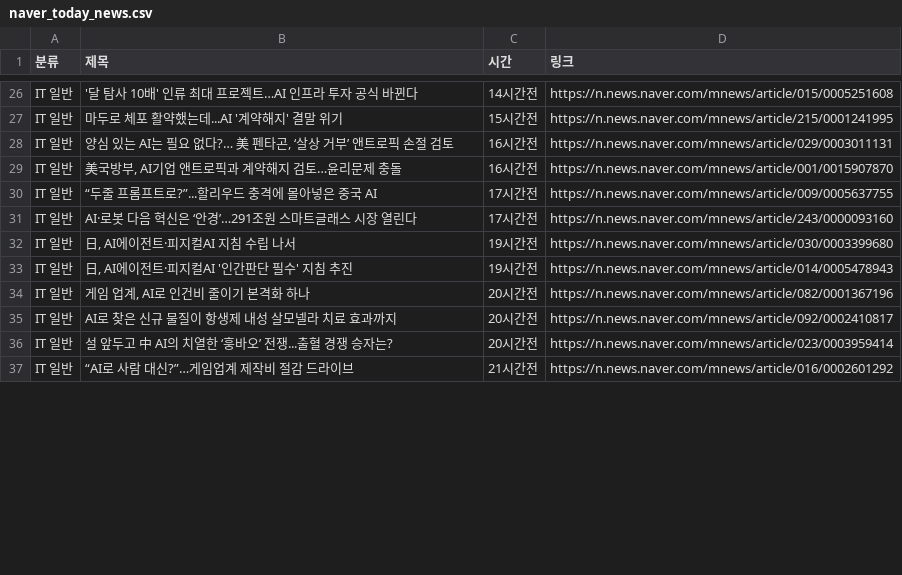
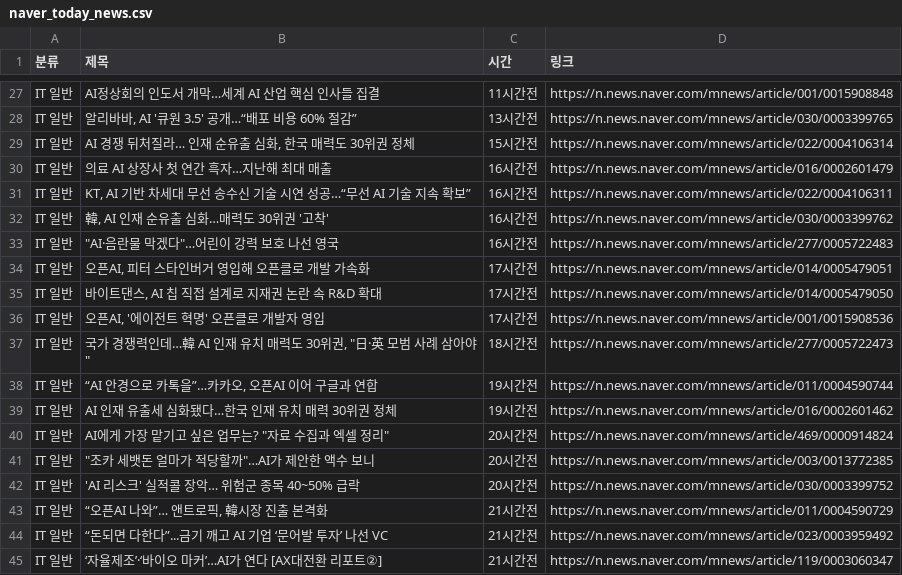
Before and after one commit to didbsth/news-, a CSV file: naver_today_news.csv, drawn as a sheet; only a part is shown, gaps mark what is left out; addresses are those after the commit; the diff covers the shown part only; the diff names each change by its address in the sheet, - before the commit and + after, or states it on an @@ line.

```diff
--- a/naver_today_news.csv
+++ b/naver_today_news.csv
-B27 (제목): '달 탐사 10배' 인류 최대 프로젝트…AI 인프라 투자 공식 바뀐다
+B27 (제목): AI정상회의 인도서 개막…세계 AI 산업 핵심 인사들 집결
-C27 (시간): 14시간전
+C27 (시간): 11시간전
-D27 (링크): https://n.news.naver.com/mnews/article/015/0005251608
+D27 (링크): https://n.news.naver.com/mnews/article/001/0015908848
+row 28: IT 일반 | 알리바바, AI '큐원 3.5' 공개…“배포 비용 60% 절감” | 13시간전 | https://n.news.naver.com/mnews/article/030/0003399765
-B29 (제목): 마두로 체포 활약했는데...AI '계약해지' 결말 위기
+B29 (제목): AI 경쟁 뒤처질라… 인재 순유출 심화, 한국 매력도 30위권 정체
-D29 (링크): https://n.news.naver.com/mnews/article/215/0001241995
+D29 (링크): https://n.news.naver.com/mnews/article/022/0004106314
+row 30: IT 일반 | 의료 AI 상장사 첫 연간 흑자…지난해 최대 매출 | 16시간전 | https://n.news.naver.com/mnews/article/016/0002601479
-B31 (제목): 양심 있는 AI는 필요 없다?… 美 펜타곤, ‘살상 거부’ 앤트로픽 손절 검토
+B31 (제목): KT, AI 기반 차세대 무선 송수신 기술 시연 성공…“무선 AI 기술 지속 확보”
-D31 (링크): https://n.news.naver.com/mnews/article/029/0003011131
+D31 (링크): https://n.news.naver.com/mnews/article/022/0004106311
+row 32: IT 일반 | 韓, AI 인재 순유출 심화…매력도 30위권 '고착' | 16시간전 | https://n.news.naver.com/mnews/article/030/0003399762
-B33 (제목): 美국방부, AI기업 앤트로픽과 계약해지 검토…윤리문제 충돌
+B33 (제목): "AI·음란물 막겠다"…어린이 강력 보호 나선 영국
-D33 (링크): https://n.news.naver.com/mnews/article/001/0015907870
+D33 (링크): https://n.news.naver.com/mnews/article/277/0005722483
+row 34: IT 일반 | 오픈AI, 피터 스타인버거 영입해 오픈클로 개발 가속화 | 17시간전 | https://n.news.naver.com/mnews/article/014/0005479051
-B35 (제목): “두줄 프롬프트로?”...할리우드 충격에 몰아넣은 중국 AI
+B35 (제목): 바이트댄스, AI 칩 직접 설계로 지재권 논란 속 R&D 확대
-D35 (링크): https://n.news.naver.com/mnews/article/009/0005637755
+D35 (링크): https://n.news.naver.com/mnews/article/014/0005479050
-B36 (제목): AI·로봇 다음 혁신은 ‘안경’…291조원 스마트글래스 시장 열린다
+B36 (제목): 오픈AI, '에이전트 혁명' 오픈클로 개발자 영입
-D36 (링크): https://n.news.naver.com/mnews/article/243/0000093160
+D36 (링크): https://n.news.naver.com/mnews/article/001/0015908536
+row 37: IT 일반 | 국가 경쟁력인데…韓 AI 인재 유치 매력도 30위권, "日·英 모범 사례 삼아야" | 18시간전 | https://n.news.naver.com/mnews/article/277/0005722473
-B38 (제목): 日, AI에이전트·피지컬AI 지침 수립 나서
+B38 (제목): “AI 안경으로 카톡을”…카카오, 오픈AI 이어 구글과 연합
-D38 (링크): https://n.news.naver.com/mnews/article/030/0003399680
+D38 (링크): https://n.news.naver.com/mnews/article/011/0004590744
-B39 (제목): 日, AI에이전트·피지컬AI '인간판단 필수' 지침 추진
+B39 (제목): AI 인재 유출세 심화됐다…한국 인재 유치 매력 30위권 정체
-D39 (링크): https://n.news.naver.com/mnews/article/014/0005478943
+D39 (링크): https://n.news.naver.com/mnews/article/016/0002601462
-B40 (제목): 게임 업계, AI로 인건비 줄이기 본격화 하나
+B40 (제목): AI에게 가장 맡기고 싶은 업무는? "자료 수집과 엑셀 정리"
-D40 (링크): https://n.news.naver.com/mnews/article/082/0001367196
+D40 (링크): https://n.news.naver.com/mnews/article/469/0000914824
-B41 (제목): AI로 찾은 신규 물질이 항생제 내성 살모넬라 치료 효과까지
+B41 (제목): "조카 세뱃돈 얼마가 적당할까"…AI가 제안한 액수 보니
-D41 (링크): https://n.news.naver.com/mnews/article/092/0002410817
+D41 (링크): https://n.news.naver.com/mnews/article/003/0013772385
-B42 (제목): 설 앞두고 中 AI의 치열한 ‘훙바오’ 전쟁...출혈 경쟁 승자는?
+B42 (제목): 'AI 리스크' 실적콜 장악… 위험군 종목 40~50% 급락
-D42 (링크): https://n.news.naver.com/mnews/article/023/0003959414
+D42 (링크): https://n.news.naver.com/mnews/article/030/0003399752
-B43 (제목): “AI로 사람 대신?”…게임업계 제작비 절감 드라이브
+B43 (제목): “오픈AI 나와”… 앤트로픽, 韓시장 진출 본격화
-D43 (링크): https://n.news.naver.com/mnews/article/016/0002601292
+D43 (링크): https://n.news.naver.com/mnews/article/011/0004590729
+row 44: IT 일반 | “돈되면 다한다”...금기 깨고 AI 기업 ‘문어발 투자’ 나선 VC | 21시간전 | https://n.news.naver.com/mnews/article/023/0003959492
+row 45: IT 일반 | ‘자율제조’·‘바이오 마커’…AI가 연다 [AX대전환 리포트②] | 21시간전 | https://n.news.naver.com/mnews/article/119/0003060347
```
Also changed, not shown: 5 added rows, 4 removed rows and 96 edited cells elsewhere in this file, 1 other file.
